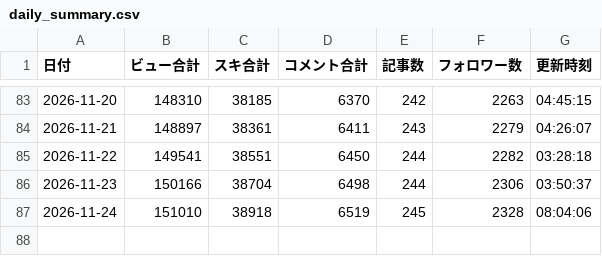
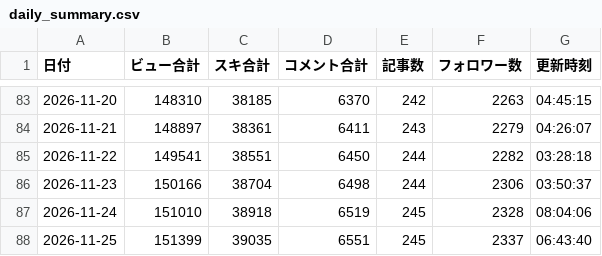
Before and after one commit to compass-miki-creator/note-stats-dashboard, a CSV file: data/daily_summary.csv, drawn as a sheet; only a part is shown, gaps mark what is left out.

```diff
--- a/data/daily_summary.csv
+++ b/data/daily_summary.csv
@@ -87 +87,2 @@
 2026-11-24,151010,38918,6519,245,2328,08:04:06
+2026-11-25,151399,39035,6551,245,2337,06:43:40
```
Also changed, not shown: data/asset_articles.csv, data/experiment_candidates.csv, 14 other files.
